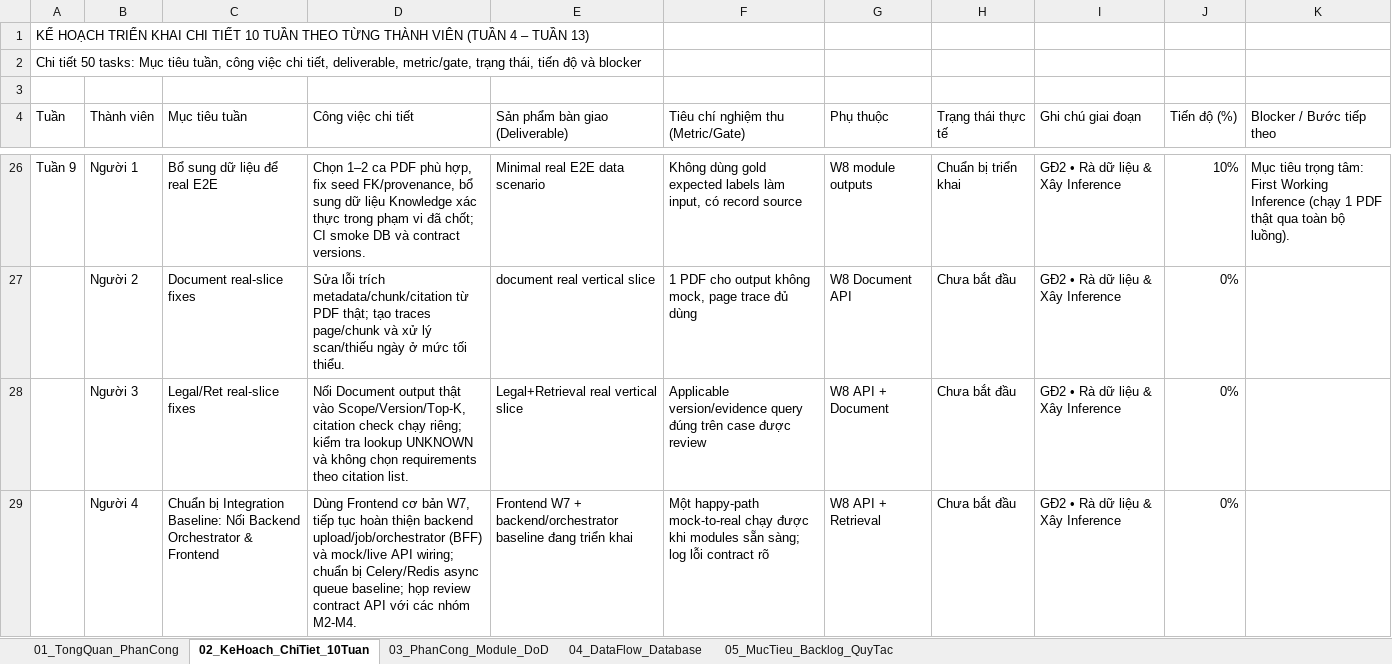
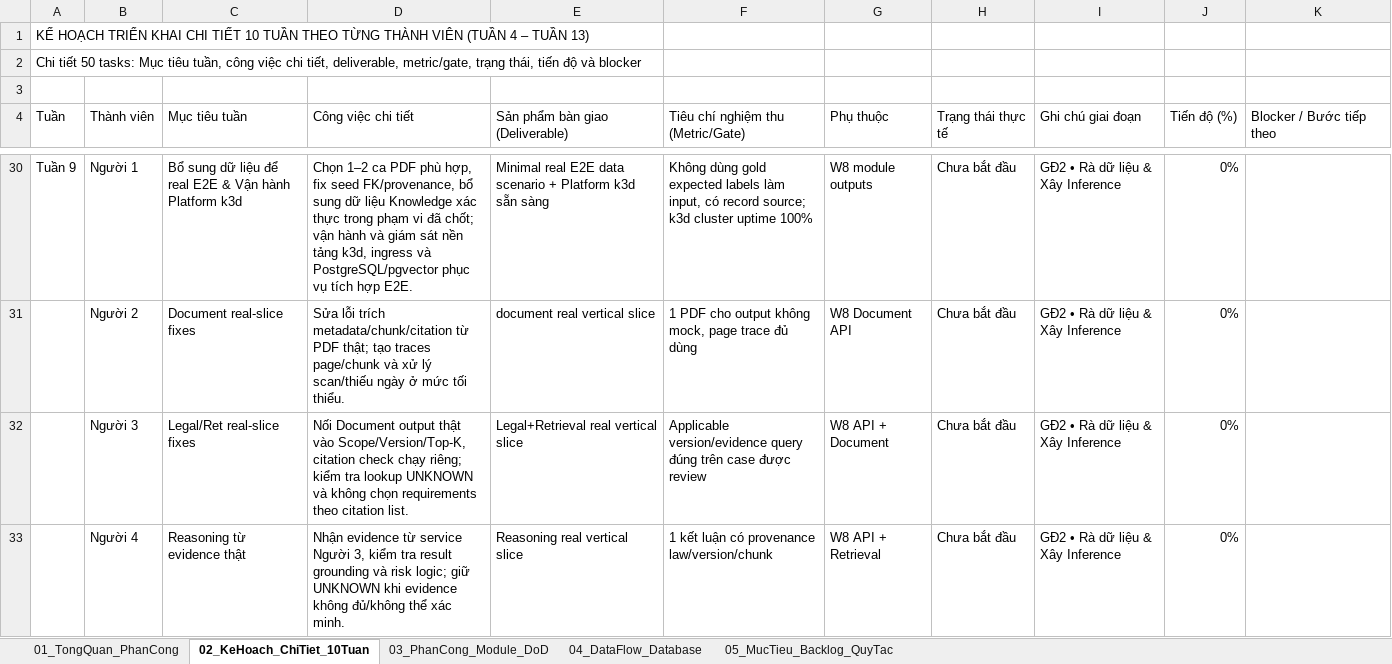
Before and after one commit to chiendz11/Legal-Ai-Compliance-Checker, an Excel workbook: docs/business/ke_hoach_10_tuan.xlsx, sheet 02_KeHoach_ChiTiet_10Tuan, drawn as a sheet; only a part is shown, gaps mark what is left out; values as stored, in another font and other column widths than the file's, no cell formats; addresses are those after the commit; the diff covers the shown part only; the diff names each change by its address in the sheet, - before the commit and + after, or states it on an @@ line.

```diff
--- a/docs/business/ke_hoach_10_tuan.xlsx (sheet 02_KeHoach_ChiTiet_10Tuan)
+++ b/docs/business/ke_hoach_10_tuan.xlsx (sheet 02_KeHoach_ChiTiet_10Tuan)
-C30 (Mục tiêu tuần): Bổ sung dữ liệu để real E2E
+C30 (Mục tiêu tuần): Bổ sung dữ liệu để real E2E & Vận hành Platform k3d
-D30 (Công việc chi tiết): …đã chốt; CI smoke DB và contract versions.
+D30 (Công việc chi tiết): …đã chốt; vận hành và giám sát nền tảng k3d, ingress và PostgreSQL/pgvector phục vụ tích hợp E2E.
-E30 (Sản phẩm bàn giao (Deliverable)): Minimal real E2E data scenario
+E30 (Sản phẩm bàn giao (Deliverable)): Minimal real E2E data scenario + Platform k3d sẵn sàng
-F30: …có record source
+F30: …có record source; k3d cluster uptime 100%
-H30 (Trạng thái thực tế): Chuẩn bị triển khai
+H30 (Trạng thái thực tế): Chưa bắt đầu
-J30 (Tiến độ (%)): 10%
+J30 (Tiến độ (%)): 0%
-K30 (Blocker / Bước tiếp theo): Mục tiêu trọng tâm: First Working Inference (chạy 1 PDF thật qua toàn bộ luồng).
+K30 (Blocker / Bước tiếp theo): (empty)
-C33 (Mục tiêu tuần): Chuẩn bị Integration Baseline: Nối Backend Orchestrator & Frontend
+C33 (Mục tiêu tuần): Reasoning từ evidence thật
-D33 (Công việc chi tiết): Dùng Frontend cơ bản W7, tiếp tục hoàn thiện backend upload/job/orchestrator (BFF) và mock/live API wiring; chuẩn bị Celery/Redis async queue baseline; họp review contract API với các nhóm M2-M4.
+D33 (Công việc chi tiết): Nhận evidence từ service Người 3, kiểm tra result grounding và risk logic; giữ UNKNOWN khi evidence không đủ/không thể xác minh.
-E33 (Sản phẩm bàn giao (Deliverable)): Frontend W7 + backend/orchestrator baseline đang triển khai
+E33 (Sản phẩm bàn giao (Deliverable)): Reasoning real vertical slice
-F33: Một happy-path mock-to-real chạy được khi modules sẵn sàng; log lỗi contract rõ
+F33: 1 kết luận có provenance law/version/chunk
```
Also changed, not shown: 5 added rows, 5 removed rows and 78 edited cells elsewhere in this sheet, cell formats.
